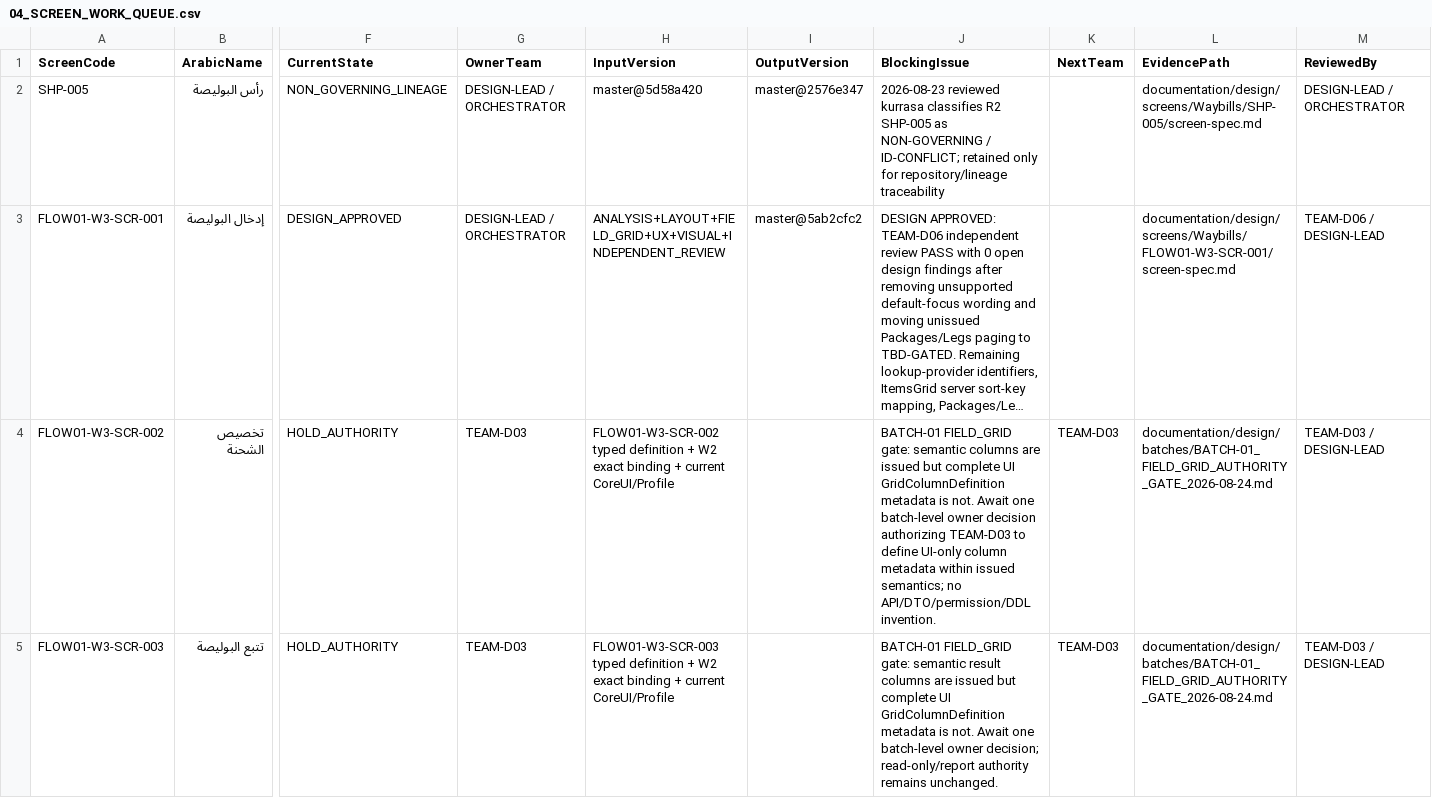
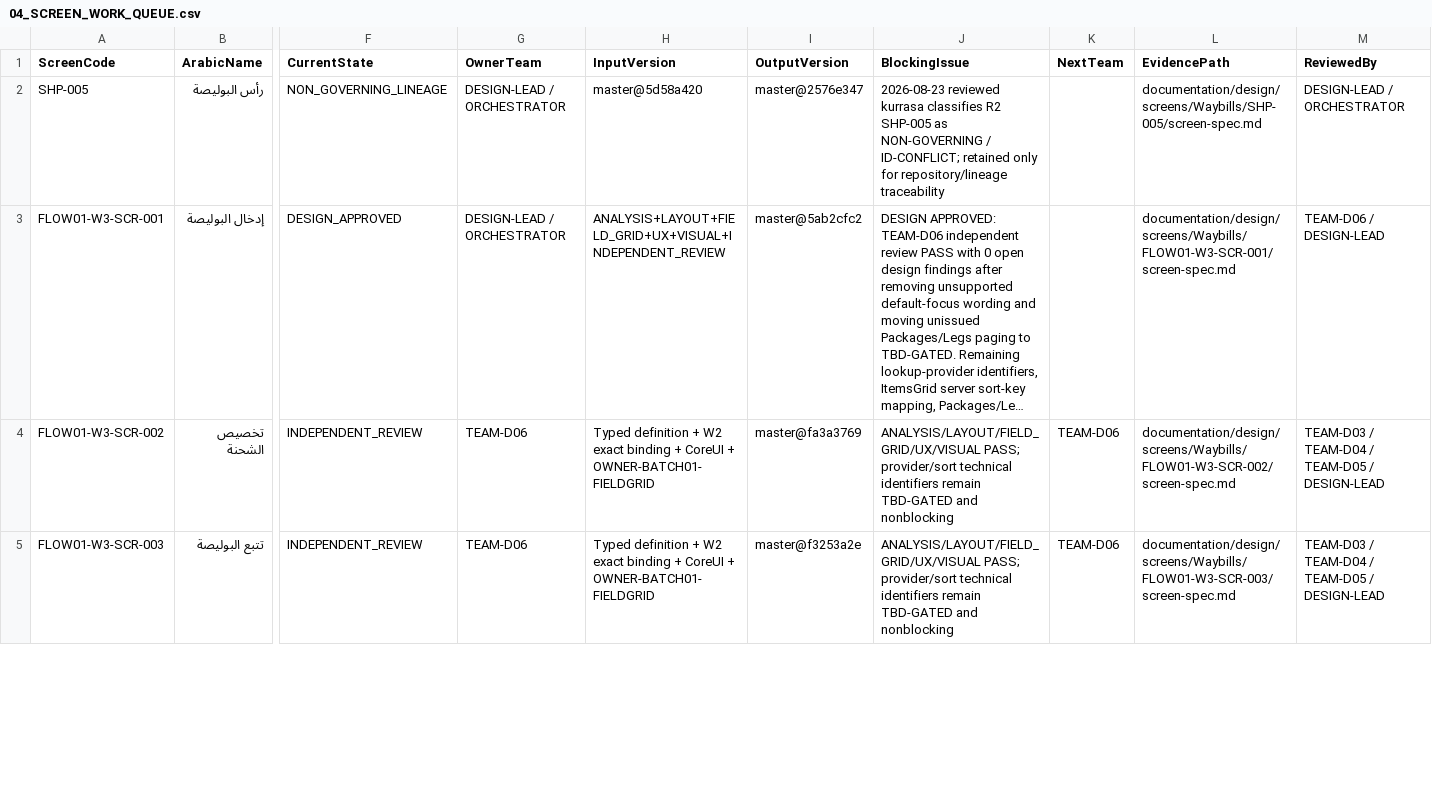
Before and after one commit to shfeekalbhure/TransportERP, a CSV file: documentation/design/04_SCREEN_WORK_QUEUE.csv, drawn as a sheet; only a part is shown, gaps mark what is left out; long unchanged cells end in …; the diff covers the shown part only; the diff names each change by its address in the sheet, - before the commit and + after, or states it on an @@ line.

Commit message:
design: move BATCH-01 to independent review

```diff
--- a/documentation/design/04_SCREEN_WORK_QUEUE.csv
+++ b/documentation/design/04_SCREEN_WORK_QUEUE.csv
-F4:F5 (CurrentState): HOLD_AUTHORITY
+F4:F5 (CurrentState): INDEPENDENT_REVIEW
-G4:G5 (OwnerTeam): TEAM-D03
+G4:G5 (OwnerTeam): TEAM-D06
-H4 (InputVersion): FLOW01-W3-SCR-002 typed definition + W2 exact binding + current CoreUI/Profile
+H4 (InputVersion): Typed definition + W2 exact binding + CoreUI + OWNER-BATCH01-FIELDGRID
-I4 (OutputVersion): (empty)
+I4 (OutputVersion): master@fa3a3769
-J4 (BlockingIssue): BATCH-01 FIELD_GRID gate: semantic columns are issued but complete UI GridColumnDefinition metadata is not. Await one batch-level owner decision authorizing TEAM-D03 to define UI-only column metadata within issued semantics; no API/DTO/permission/DDL invention.
+J4 (BlockingIssue): ANALYSIS/LAYOUT/FIELD_GRID/UX/VISUAL PASS; provider/sort technical identifiers remain TBD-GATED and nonblocking
-K4:K5 (NextTeam): TEAM-D03
+K4:K5 (NextTeam): TEAM-D06
-L4 (EvidencePath): documentation/design/batches/BATCH-01_FIELD_GRID_AUTHORITY_GATE_2026-08-24.md
+L4 (EvidencePath): documentation/design/screens/Waybills/FLOW01-W3-SCR-002/screen-spec.md
-M4:M5 (ReviewedBy): TEAM-D03 / DESIGN-LEAD
+M4:M5 (ReviewedBy): TEAM-D03 / TEAM-D04 / TEAM-D05 / DESIGN-LEAD
-H5 (InputVersion): FLOW01-W3-SCR-003 typed definition + W2 exact binding + current CoreUI/Profile
+H5 (InputVersion): Typed definition + W2 exact binding + CoreUI + OWNER-BATCH01-FIELDGRID
-I5 (OutputVersion): (empty)
+I5 (OutputVersion): master@f3253a2e
-J5 (BlockingIssue): BATCH-01 FIELD_GRID gate: semantic result columns are issued but complete UI GridColumnDefinition metadata is not. Await one batch-level owner decision; read-only/report authority remains unchanged.
+J5 (BlockingIssue): ANALYSIS/LAYOUT/FIELD_GRID/UX/VISUAL PASS; provider/sort technical identifiers remain TBD-GATED and nonblocking
-L5 (EvidencePath): documentation/design/batches/BATCH-01_FIELD_GRID_AUTHORITY_GATE_2026-08-24.md
+L5 (EvidencePath): documentation/design/screens/Waybills/FLOW01-W3-SCR-003/screen-spec.md
```
Also changed, not shown: 24 edited cells elsewhere in this file.
